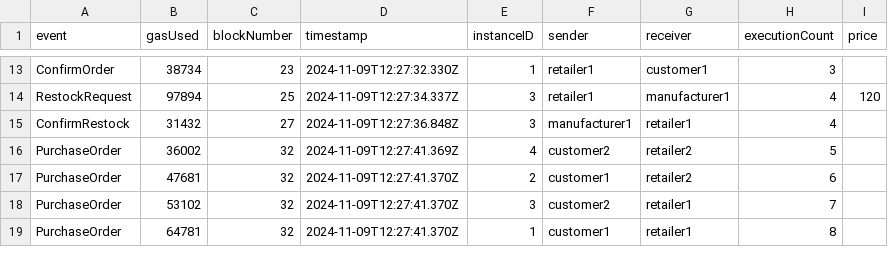
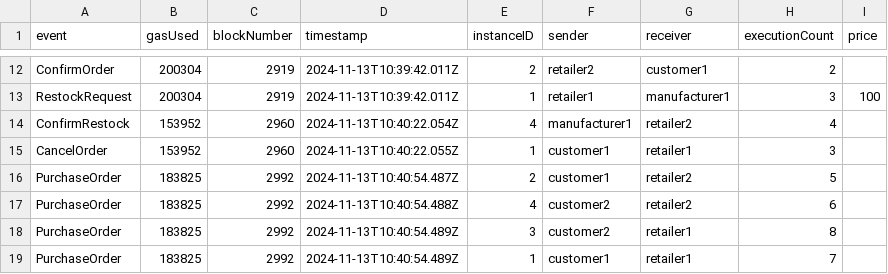
Before and after one commit to Hassan42/transparent-ordering, a CSV file: data/discoLog.csv, drawn as a sheet; only a part is shown, gaps mark what is left out; the diff covers the shown part only.

```diff
--- a/data/discoLog.csv
+++ b/data/discoLog.csv
@@ -13,7 +12,8 @@ event,gasUsed,blockNumber,timestamp,instanceID,sender,receiver,executionCount,pr
-"ConfirmOrder","38734","23","2024-11-09T12:27:32.330Z","1","retailer1","customer1",3,""
-"RestockRequest","97894","25","2024-11-09T12:27:34.337Z","3","retailer1","manufacturer1",4,"120"
-"ConfirmRestock","31432","27","2024-11-09T12:27:36.848Z","3","manufacturer1","retailer1",4,""
-"PurchaseOrder","36002","32","2024-11-09T12:27:41.369Z","4","customer2","retailer2",5,""
-"PurchaseOrder","47681","32","2024-11-09T12:27:41.370Z","2","customer1","retailer2",6,""
-"PurchaseOrder","53102","32","2024-11-09T12:27:41.370Z","3","customer2","retailer1",7,""
-"PurchaseOrder","64781","32","2024-11-09T12:27:41.370Z","1","customer1","retailer1",8,""
+"ConfirmOrder","200304","2919","2024-11-13T10:39:42.011Z","2","retailer2","customer1",2,""
+"RestockRequest","200304","2919","2024-11-13T10:39:42.011Z","1","retailer1","manufacturer1",3,"100"
+"ConfirmRestock","153952","2960","2024-11-13T10:40:22.054Z","4","manufacturer1","retailer2",4,""
+"CancelOrder","153952","2960","2024-11-13T10:40:22.055Z","1","customer1","retailer1",3,""
+"PurchaseOrder","183825","2992","2024-11-13T10:40:54.487Z","2","customer1","retailer2",5,""
+"PurchaseOrder","183825","2992","2024-11-13T10:40:54.488Z","4","customer2","retailer2",6,""
+"PurchaseOrder","183825","2992","2024-11-13T10:40:54.489Z","3","customer2","retailer1",8,""
+"PurchaseOrder","183825","2992","2024-11-13T10:40:54.489Z","1","customer1","retailer1",7,""
```
Also changed, not shown: 3 added rows, 4 removed rows and 50 edited cells elsewhere in this file, 4 other files.
